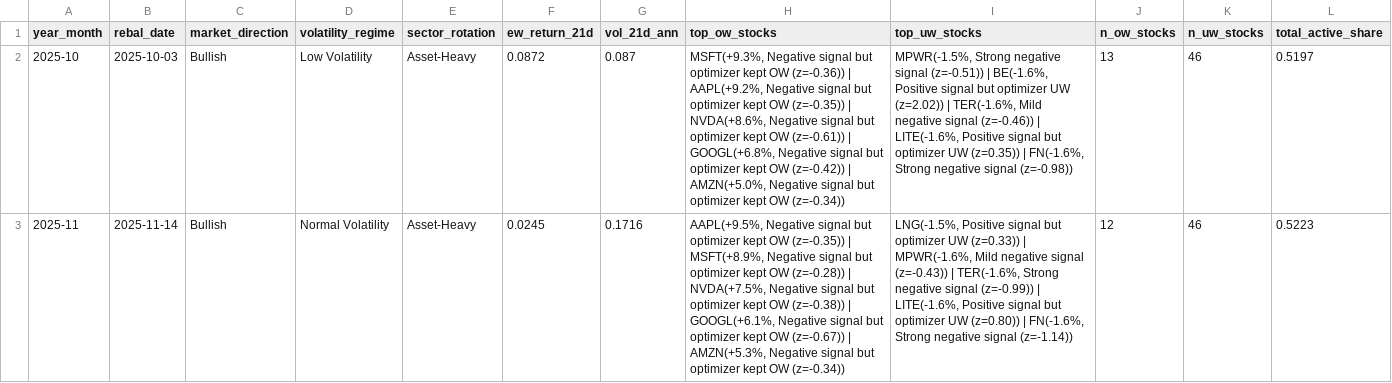
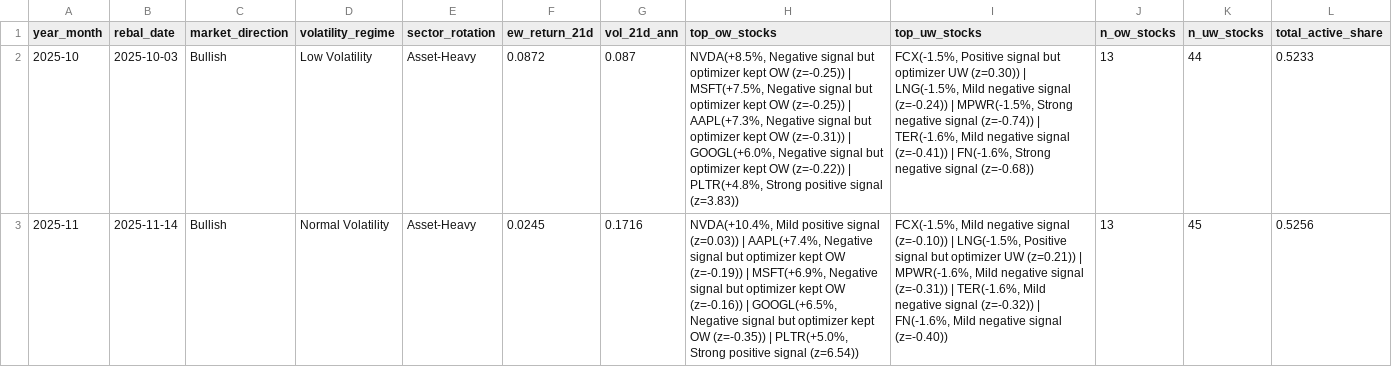
Before and after one commit to dnflsfud/ai-signal-portfolio, a CSV file: outputs/csv/monthly_regime.csv, drawn as a sheet; only a part is shown; the diff covers the shown part only; the diff names each change by its address in the sheet, - before the commit and + after, or states it on an @@ line.

```diff
--- a/outputs/csv/monthly_regime.csv
+++ b/outputs/csv/monthly_regime.csv
-H2 (top_ow_stocks): MSFT(+9.3%, Negative signal but optimizer kept OW (z=-0.36)) | AAPL(+9.2%, Negative signal but optimizer kept OW (z=-0.35)) | NVDA(+8.6%, Negative signal but optimizer kept OW (z=-0.61)) | GOOGL(+6.8%, Negative signal but optimizer kept OW (z=-0.42)) | AMZN(+5.0%, Negative signal but optimizer kept OW (z=-0.34))
+H2 (top_ow_stocks): NVDA(+8.5%, Negative signal but optimizer kept OW (z=-0.25)) | MSFT(+7.5%, Negative signal but optimizer kept OW (z=-0.25)) | AAPL(+7.3%, Negative signal but optimizer kept OW (z=-0.31)) | GOOGL(+6.0%, Negative signal but optimizer kept OW (z=-0.22)) | PLTR(+4.8%, Strong positive signal (z=3.83))
-I2 (top_uw_stocks): MPWR(-1.5%, Strong negative signal (z=-0.51)) | BE(-1.6%, Positive signal but optimizer UW (z=2.02)) | TER(-1.6%, Mild negative signal (z=-0.46)) | LITE(-1.6%, Positive signal but optimizer UW (z=0.35)) | FN(-1.6%, Strong negative signal (z=-0.98))
+I2 (top_uw_stocks): FCX(-1.5%, Positive signal but optimizer UW (z=0.30)) | LNG(-1.5%, Mild negative signal (z=-0.24)) | MPWR(-1.5%, Strong negative signal (z=-0.74)) | TER(-1.6%, Mild negative signal (z=-0.41)) | FN(-1.6%, Strong negative signal (z=-0.68))
-K2 (n_uw_stocks): 46
+K2 (n_uw_stocks): 44
-L2 (total_active_share): 0.5197
+L2 (total_active_share): 0.5233
-H3 (top_ow_stocks): AAPL(+9.5%, Negative signal but optimizer kept OW (z=-0.35)) | MSFT(+8.9%, Negative signal but optimizer kept OW (z=-0.28)) | NVDA(+7.5%, Negative signal but optimizer kept OW (z=-0.38)) | GOOGL(+6.1%, Negative signal but optimizer kept OW (z=-0.67)) | AMZN(+5.3%, Negative signal but optimizer kept OW (z=-0.34))
+H3 (top_ow_stocks): NVDA(+10.4%, Mild positive signal (z=0.03)) | AAPL(+7.4%, Negative signal but optimizer kept OW (z=-0.19)) | MSFT(+6.9%, Negative signal but optimizer kept OW (z=-0.16)) | GOOGL(+6.5%, Negative signal but optimizer kept OW (z=-0.35)) | PLTR(+5.0%, Strong positive signal (z=6.54))
-I3 (top_uw_stocks): LNG(-1.5%, Positive signal but optimizer UW (z=0.33)) | MPWR(-1.6%, Mild negative signal (z=-0.43)) | TER(-1.6%, Strong negative signal (z=-0.99)) | LITE(-1.6%, Positive signal but optimizer UW (z=0.80)) | FN(-1.6%, Strong negative signal (z=-1.14))
+I3 (top_uw_stocks): FCX(-1.5%, Mild negative signal (z=-0.10)) | LNG(-1.5%, Positive signal but optimizer UW (z=0.21)) | MPWR(-1.6%, Mild negative signal (z=-0.31)) | TER(-1.6%, Mild negative signal (z=-0.32)) | FN(-1.6%, Mild negative signal (z=-0.40))
-J3 (n_ow_stocks): 12
+J3 (n_ow_stocks): 13
-K3 (n_uw_stocks): 46
+K3 (n_uw_stocks): 45
-L3 (total_active_share): 0.5223
+L3 (total_active_share): 0.5256
```
Also changed, not shown: 22 edited cells elsewhere in this file, outputs/csv/daily_performance.csv, outputs/csv/model_structure.csv, 8 other files.
